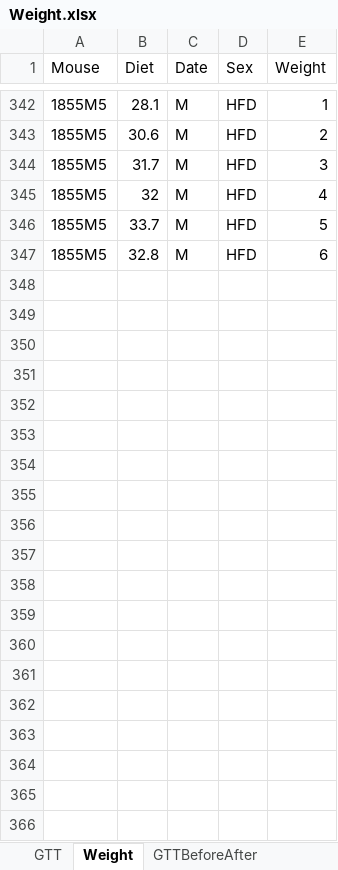
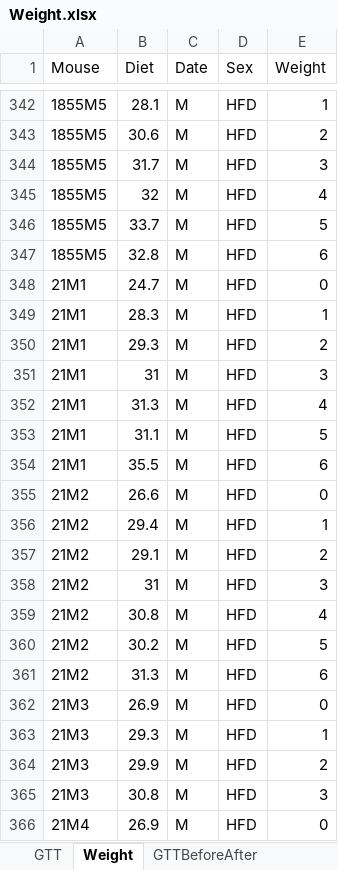
Before and after one commit to KravitzLab/Schoukroun2026, an Excel workbook: Data/Figure2/Weight/Weight.xlsx, sheet Weight, drawn as a sheet; only a part is shown, gaps mark what is left out; values as stored, in another font and other column widths than the file's, no borders; the diff covers the shown part only; the diff names each change by its address in the sheet, - before the commit and + after, or states it on an @@ line.

```diff
--- a/Data/Figure2/Weight/Weight.xlsx (sheet Weight)
+++ b/Data/Figure2/Weight/Weight.xlsx (sheet Weight)
+row 348: 21M1 | 24.7 | M | HFD | 0
+row 349: 21M1 | 28.3 | M | HFD | 1
+row 350: 21M1 | 29.3 | M | HFD | 2
+row 351: 21M1 | 31 | M | HFD | 3
+row 352: 21M1 | 31.3 | M | HFD | 4
+row 353: 21M1 | 31.1 | M | HFD | 5
+row 354: 21M1 | 35.5 | M | HFD | 6
+row 355: 21M2 | 26.6 | M | HFD | 0
+row 356: 21M2 | 29.4 | M | HFD | 1
+row 357: 21M2 | 29.1 | M | HFD | 2
+row 358: 21M2 | 31 | M | HFD | 3
+row 359: 21M2 | 30.8 | M | HFD | 4
+row 360: 21M2 | 30.2 | M | HFD | 5
+row 361: 21M2 | 31.3 | M | HFD | 6
+row 362: 21M3 | 26.9 | M | HFD | 0
+row 363: 21M3 | 29.3 | M | HFD | 1
+row 364: 21M3 | 29.9 | M | HFD | 2
+row 365: 21M3 | 30.8 | M | HFD | 3
+row 366: 21M4 | 26.9 | M | HFD | 0
```
Also changed, not shown: 87 added rows elsewhere in this sheet, 1 other file.
